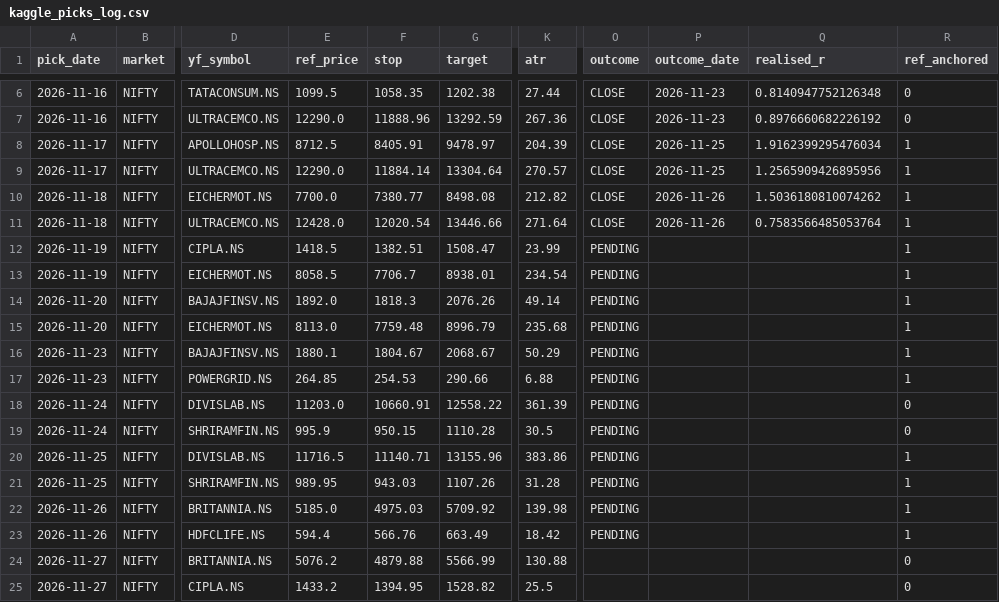
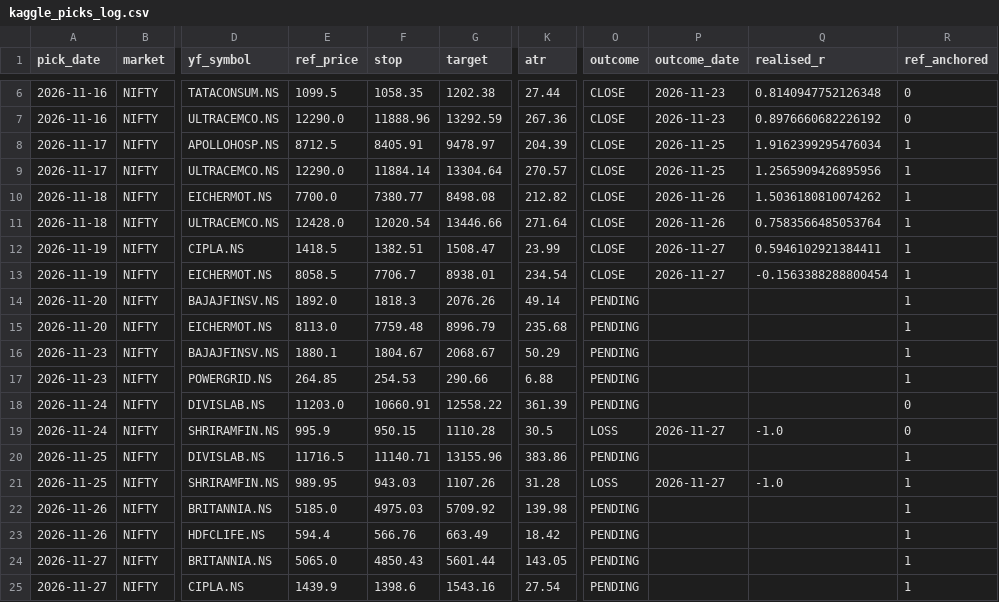
Before and after one commit to iamyadhuveergowda/tradetracker, a CSV file: kaggle_picks/kaggle_picks_log.csv, drawn as a sheet; only a part is shown, gaps mark what is left out; the diff names each change by its address in the sheet, - before the commit and + after, or states it on an @@ line.

Commit message:
kaggle picks: update log 2026-11-27

```diff
--- a/kaggle_picks/kaggle_picks_log.csv
+++ b/kaggle_picks/kaggle_picks_log.csv
-O12:O13 (outcome): PENDING
+O12:O13 (outcome): CLOSE
-P12:P13 (outcome_date): (empty)
+P12:P13 (outcome_date): 2026-11-27
-Q12 (realised_r): (empty)
+Q12 (realised_r): 0.5946102921384411
-Q13 (realised_r): (empty)
+Q13 (realised_r): -0.1563388288800454
-O19 (outcome): PENDING
+O19 (outcome): LOSS
-P19 (outcome_date): (empty)
+P19 (outcome_date): 2026-11-27
-Q19 (realised_r): (empty)
+Q19 (realised_r): -1.0
-O21 (outcome): PENDING
+O21 (outcome): LOSS
-P21 (outcome_date): (empty)
+P21 (outcome_date): 2026-11-27
-Q21 (realised_r): (empty)
+Q21 (realised_r): -1.0
-E24 (ref_price): 5076.2
+E24 (ref_price): 5065.0
-F24 (stop): 4879.88
+F24 (stop): 4850.43
-G24 (target): 5566.99
+G24 (target): 5601.44
-K24 (atr): 130.88
+K24 (atr): 143.05
-O24:O25 (outcome): (empty)
+O24:O25 (outcome): PENDING
-R24:R25 (ref_anchored): 0
+R24:R25 (ref_anchored): 1
-E25 (ref_price): 1433.2
+E25 (ref_price): 1439.9
-F25 (stop): 1394.95
+F25 (stop): 1398.6
-G25 (target): 1528.82
+G25 (target): 1543.16
-K25 (atr): 25.5
+K25 (atr): 27.54
```
